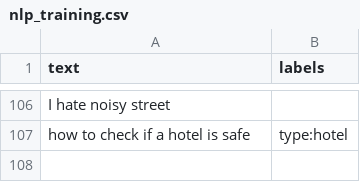
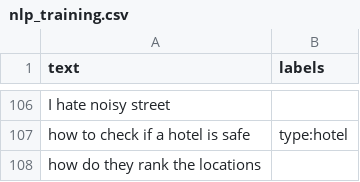
Before and after one commit to Arhades/SiftPlace, a CSV file: backend/nlp_training.csv, drawn as a sheet; only a part is shown, gaps mark what is left out.

```diff
--- a/backend/nlp_training.csv
+++ b/backend/nlp_training.csv
@@ -108 +108,2 @@ I hate noisy street,
 how to check if a hotel is safe,type:hotel
+how do they rank the locations,
```
Also changed, not shown: 10 other files.
